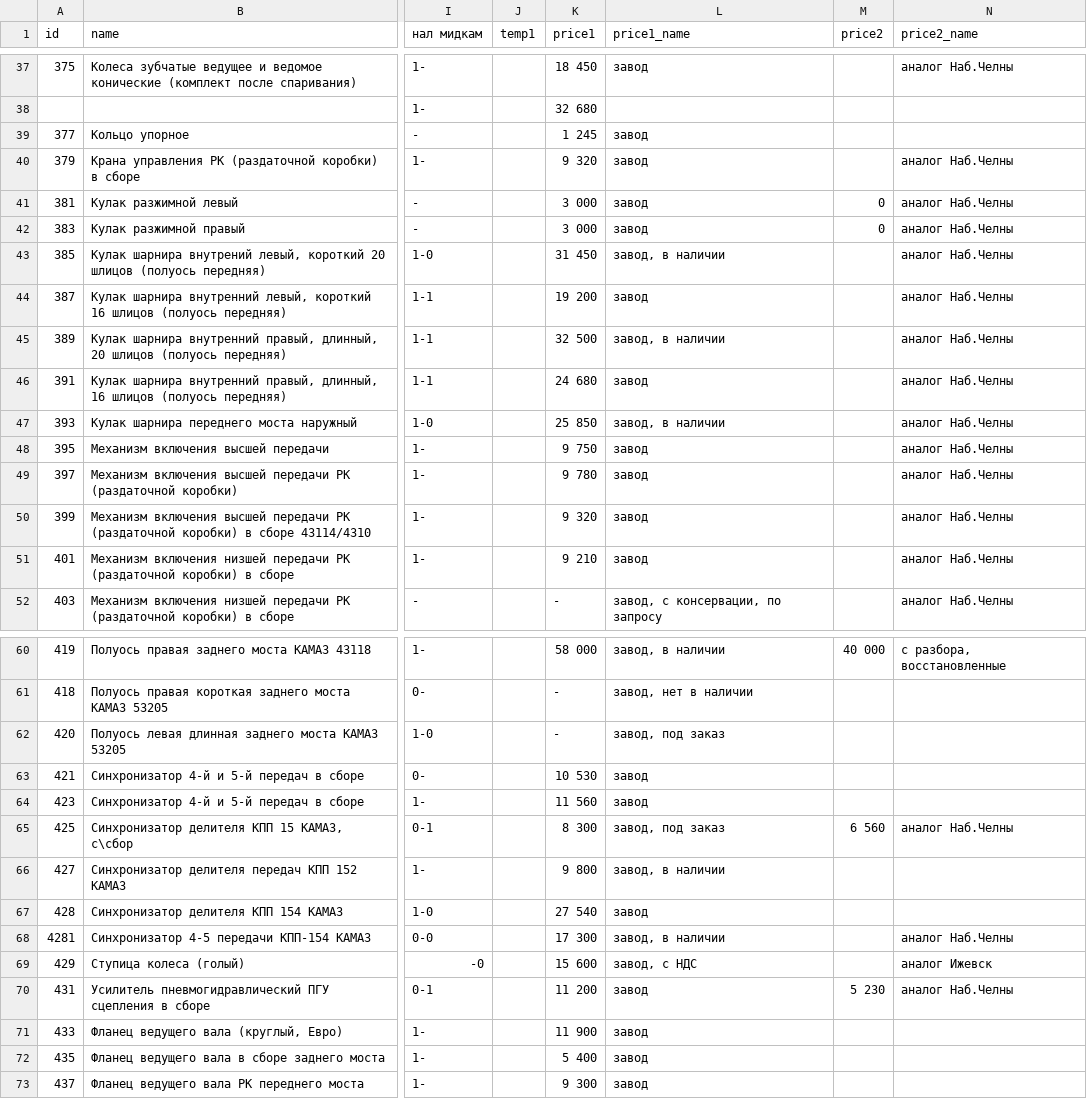
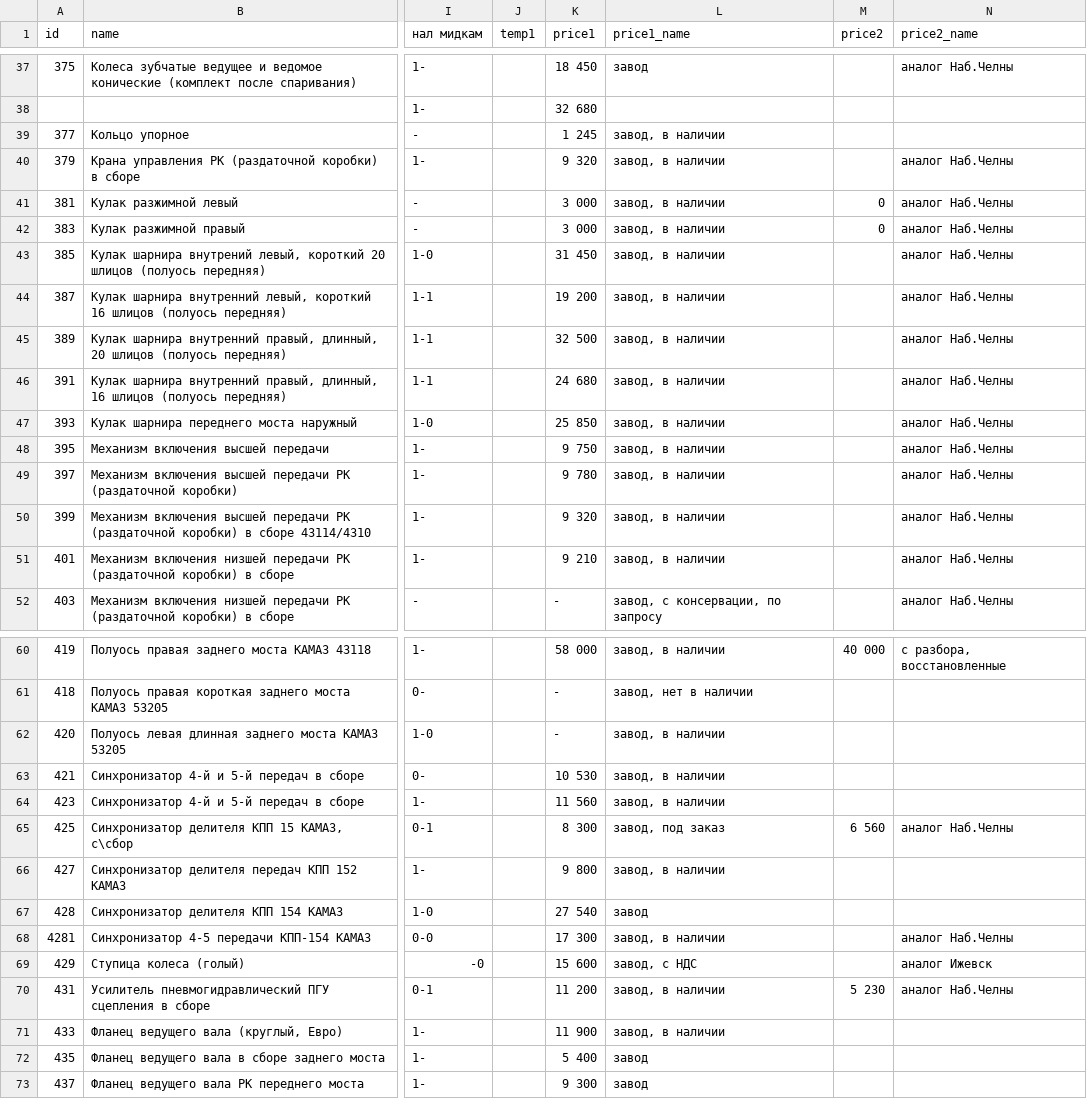
Before and after one commit to reesly/zap-kam, a TSV file: data/k4310.tsv, drawn as a sheet; only a part is shown, gaps mark what is left out; the diff covers the shown part only; the diff names each change by its address in the sheet, - before the commit and + after, or states it on an @@ line.

```diff
--- a/data/k4310.tsv
+++ b/data/k4310.tsv
-L39:L42 (price1_name): завод
+L39:L42 (price1_name): завод, в наличии
-L44 (price1_name): завод
+L44 (price1_name): завод, в наличии
-L46 (price1_name): завод
+L46 (price1_name): завод, в наличии
-L48:L51 (price1_name): завод
+L48:L51 (price1_name): завод, в наличии
-L62 (price1_name): завод, под заказ
+L62 (price1_name): завод, в наличии
-L63:L64 (price1_name): завод
+L63:L64 (price1_name): завод, в наличии
-L70:L71 (price1_name): завод
+L70:L71 (price1_name): завод, в наличии
```
Also changed, not shown: 1 edited cell elsewhere in this file, data/agregaty.tsv, data/dvig_zap.tsv.
